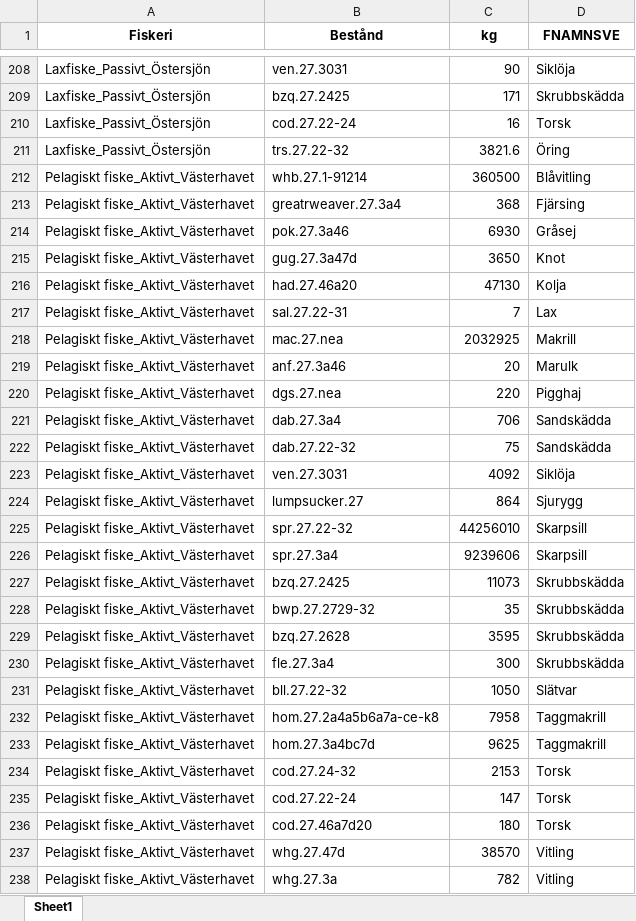
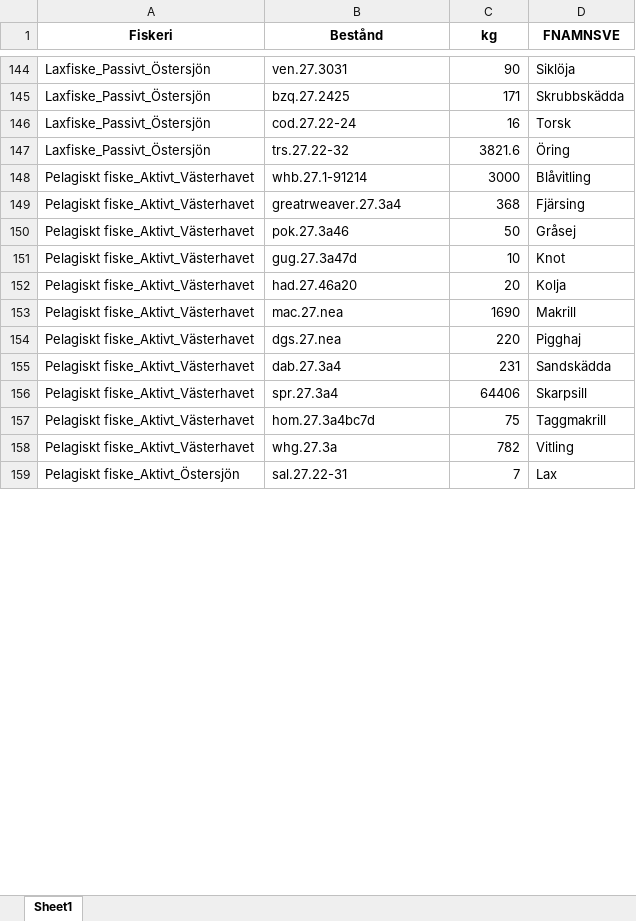
Before and after one commit to maxlindmark/fisk-atlas, an Excel workbook: output/2023/HaV/table1.xlsx, sheet Sheet1, drawn as a sheet; only a part is shown, gaps mark what is left out; the shorter side is filled out with more unchanged rows; values as stored, in another font and other column widths than the file's, no borders; removed rows and columns are numbered as before the commit, all else as after; the diff covers the shown part only; the diff names each change by its address in the sheet, - before the commit and + after, or states it on an @@ line.

```diff
--- a/output/2023/HaV/table1.xlsx (sheet Sheet1)
+++ b/output/2023/HaV/table1.xlsx (sheet Sheet1)
-C148 (kg): 360500
+C148 (kg): 3000
-C150 (kg): 6930
+C150 (kg): 50
-C151 (kg): 3650
+C151 (kg): 10
-C152 (kg): 47130
+C152 (kg): 20
-row 217: Pelagiskt fiske_Aktivt_Västerhavet | sal.27.22-31 | 7 | Lax
-C153 (kg): 2032925
+C153 (kg): 1690
-row 219: Pelagiskt fiske_Aktivt_Västerhavet | anf.27.3a46 | 20 | Marulk
-C155 (kg): 706
+C155 (kg): 231
-row 222: Pelagiskt fiske_Aktivt_Västerhavet | dab.27.22-32 | 75 | Sandskädda
-row 223: Pelagiskt fiske_Aktivt_Västerhavet | ven.27.3031 | 4092 | Siklöja
-row 224: Pelagiskt fiske_Aktivt_Västerhavet | lumpsucker.27 | 864 | Sjurygg
-row 225: Pelagiskt fiske_Aktivt_Västerhavet | spr.27.22-32 | 44256010 | Skarpsill
-C156 (kg): 9239606
+C156 (kg): 64406
-row 227: Pelagiskt fiske_Aktivt_Västerhavet | bzq.27.2425 | 11073 | Skrubbskädda
-row 228: Pelagiskt fiske_Aktivt_Västerhavet | bwp.27.2729-32 | 35 | Skrubbskädda
-row 229: Pelagiskt fiske_Aktivt_Västerhavet | bzq.27.2628 | 3595 | Skrubbskädda
-row 230: Pelagiskt fiske_Aktivt_Västerhavet | fle.27.3a4 | 300 | Skrubbskädda
-row 231: Pelagiskt fiske_Aktivt_Västerhavet | bll.27.22-32 | 1050 | Slätvar
-row 232: Pelagiskt fiske_Aktivt_Västerhavet | hom.27.2a4a5b6a7a-ce-k8 | 7958 | Taggmakrill
-C157 (kg): 9625
+C157 (kg): 75
-row 234: Pelagiskt fiske_Aktivt_Västerhavet | cod.27.24-32 | 2153 | Torsk
-row 235: Pelagiskt fiske_Aktivt_Västerhavet | cod.27.22-24 | 147 | Torsk
-row 236: Pelagiskt fiske_Aktivt_Västerhavet | cod.27.46a7d20 | 180 | Torsk
-row 237: Pelagiskt fiske_Aktivt_Västerhavet | whg.27.47d | 38570 | Vitling
```
Also changed, not shown: 100 removed rows and 53 edited cells elsewhere in this sheet, 2 other files.
